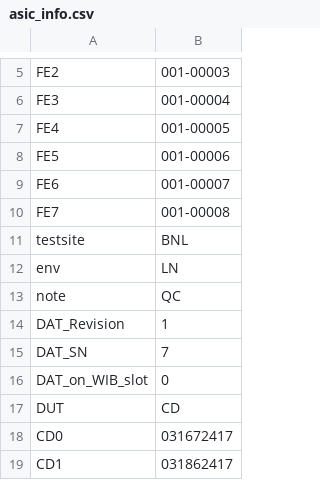
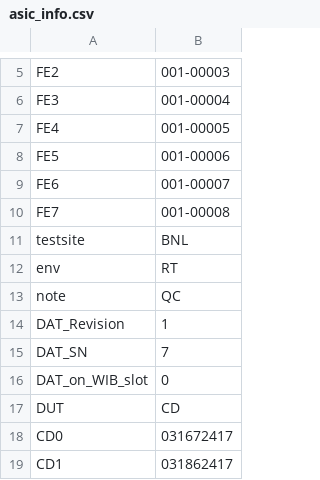
Before and after one commit to DUNE/FD_CE, a CSV file: readback/asic_info.csv, drawn as a sheet; only a part is shown, gaps mark what is left out.

Commit message:
Update asic_info.csv

```diff
--- a/readback/asic_info.csv
+++ b/readback/asic_info.csv
@@ -11,3 +11,3 @@ FE7,001-00008,
 testsite,BNL,
-env,LN,
+env,RT,
 note, QC,
```
